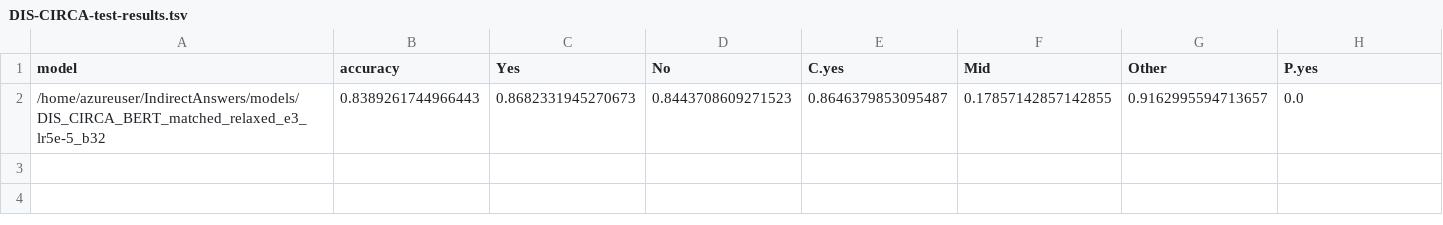
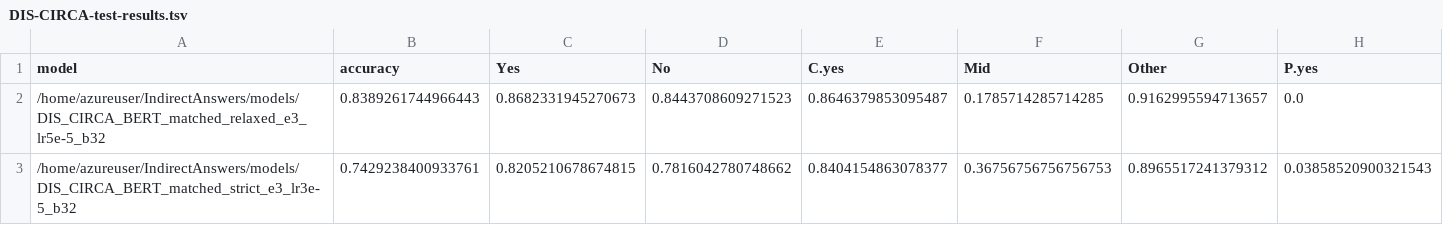
Before and after one commit to NakuraMino/IndirectAnswers, a TSV file: results/DIS-CIRCA-test-results.tsv, drawn as a sheet; only a part is shown; rows hold the shown columns only; the diff names each change by its address in the sheet, - before the commit and + after, or states it on an @@ line.

Commit message:
added bash scripts for testing boolq, dis, and also dis results

```diff
--- a/results/DIS-CIRCA-test-results.tsv
+++ b/results/DIS-CIRCA-test-results.tsv
-F2 (Mid): 0.17857142857142855
+F2 (Mid): 0.1785714285714285
+row 3: /home/azureuser/IndirectAnswers/models/DIS_CIRCA_BERT_matched_strict_e3_lr3e-5_b32 | 0.7429238400933761 | 0.8205210678674815 | 0.7816042780748662 | 0.8404154863078377 | 0.36756756756756753 | 0.8965517241379312 | 0.03858520900321543
```
Also changed, not shown: results/DIS-CIRCA-dev-results.tsv, 4 other files.
